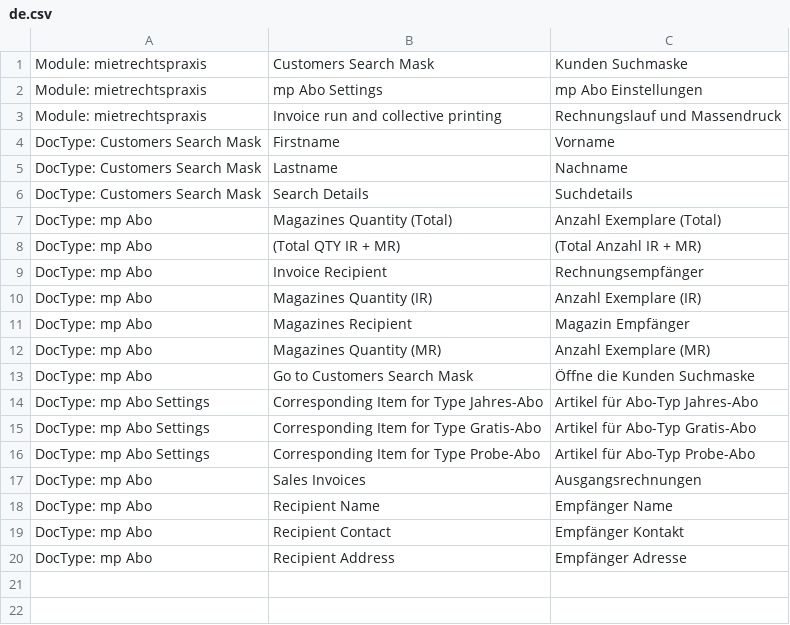
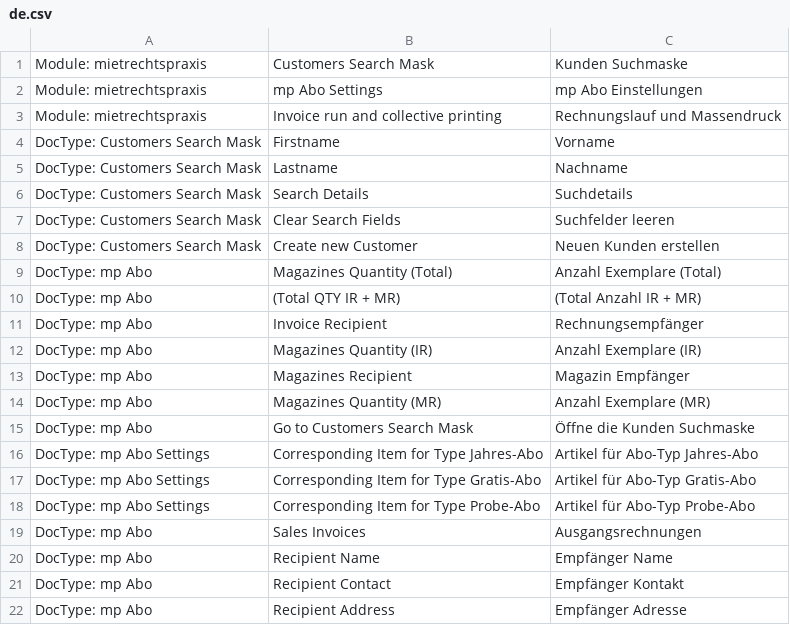
Before and after one commit to libracore/mietrechtspraxis, a CSV file: mietrechtspraxis/translations/de.csv, drawn as a sheet; the diff names each change by its address in the sheet, - before the commit and + after, or states it on an @@ line.

Commit message:
added translations

```diff
--- a/mietrechtspraxis/translations/de.csv
+++ b/mietrechtspraxis/translations/de.csv
+row 7: DocType: Customers Search Mask | Clear Search Fields | Suchfelder leeren
+row 8: DocType: Customers Search Mask | Create new Customer | Neuen Kunden erstellen
```
Also changed, not shown: 1 other file.
